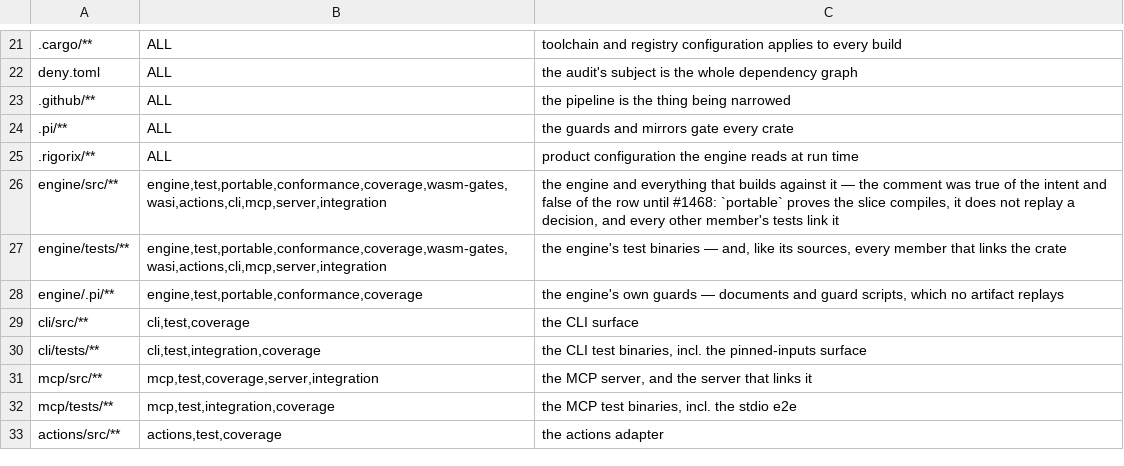
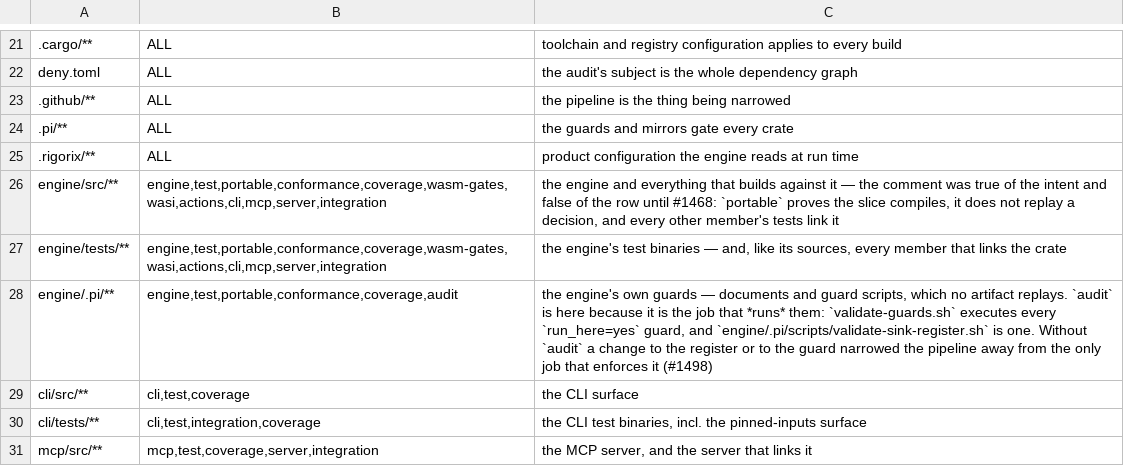
Before and after one commit to arman-jalili/rigorix-oss, a TSV file: .github/ci-affected.tsv, drawn as a sheet; only a part is shown, gaps mark what is left out; the shorter side is filled out with more unchanged rows.

Commit message:
ci(affected): a change to the engine's guards selects the job that runs them
Discovered while validating this PR: `engine/.pi/**` mapped to
`engine,test,portable,conformance,coverage`, and none of those jobs runs the
guards. The Audit job does — `validate-guards.sh` executes every `run_here=yes`
guard, and `engine/.pi/scripts/validate-sink-register.sh` is one. So editing the
register, or weakening the guard that reads it, narrowed the pipeline *away* from
the only place it is enforced, and CI stayed green because the job was skipped
rather than passing.

`audit` added to the row, with the reason in the comment. Same class as the
defect this PR fixes: a control whose record says it runs, and a pipeline that
decided not to ask.

```diff
--- a/.github/ci-affected.tsv
+++ b/.github/ci-affected.tsv
@@ -27,3 +27,3 @@ engine/src/**	engine,test,portable,conformance,coverage,wasm-gates,wasi,actions,
 engine/tests/**	engine,test,portable,conformance,coverage,wasm-gates,wasi,actions,cli,mcp,server,integration	the engine's test binaries — and, like its sources, every member that links the crate
-engine/.pi/**	engine,test,portable,conformance,coverage	the engine's own guards — documents and guard scripts, which no artifact replays
+engine/.pi/**	engine,test,portable,conformance,coverage,audit	the engine's own guards — documents and guard scripts, which no artifact replays. `audit` is here because it is the job that *runs* them: `validate-guards.sh` executes every `run_here=yes` guard, and `engine/.pi/scripts/validate-sink-register.sh` is one. Without `audit` a change to the register or to the guard narrowed the pipeline away from the only job that enforces it (#1498)
 cli/src/**	cli,test,coverage	the CLI surface
```
